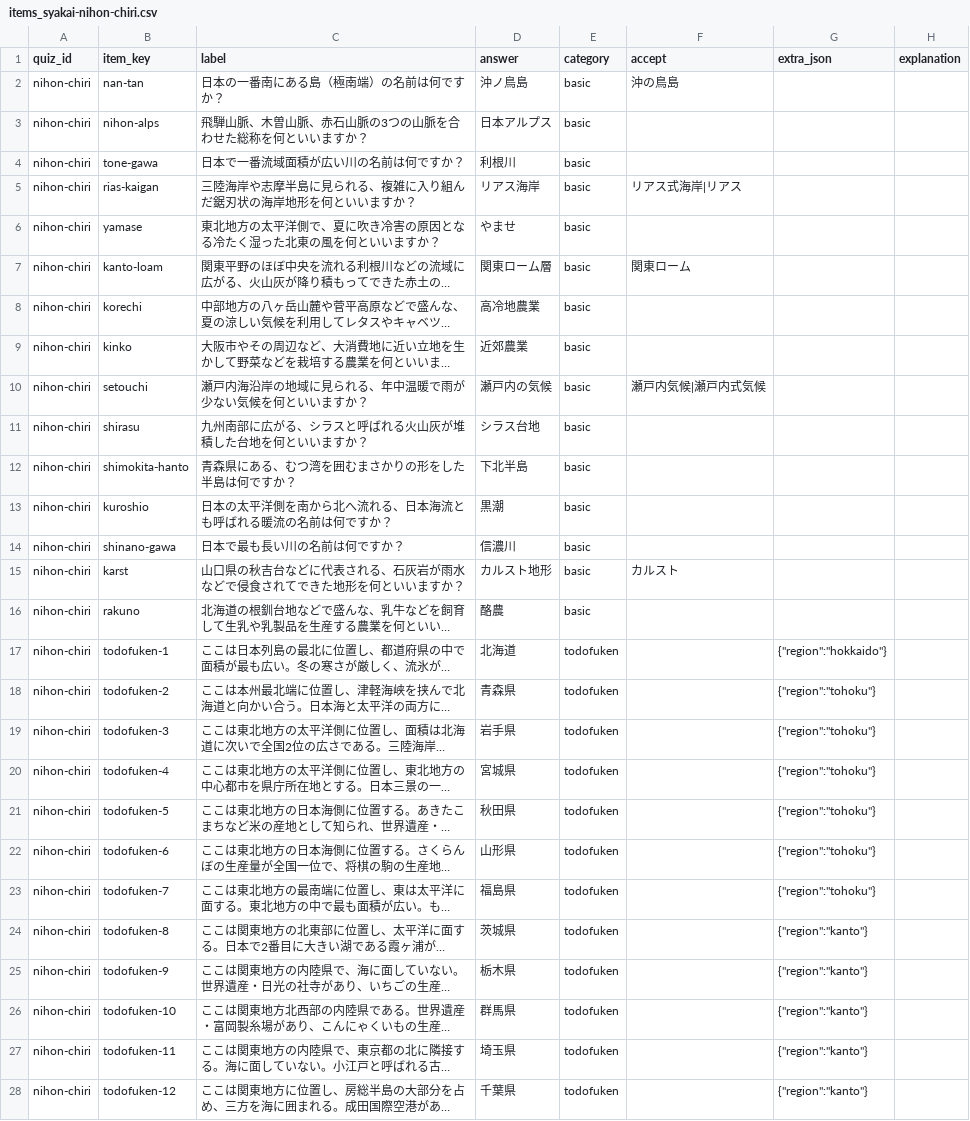
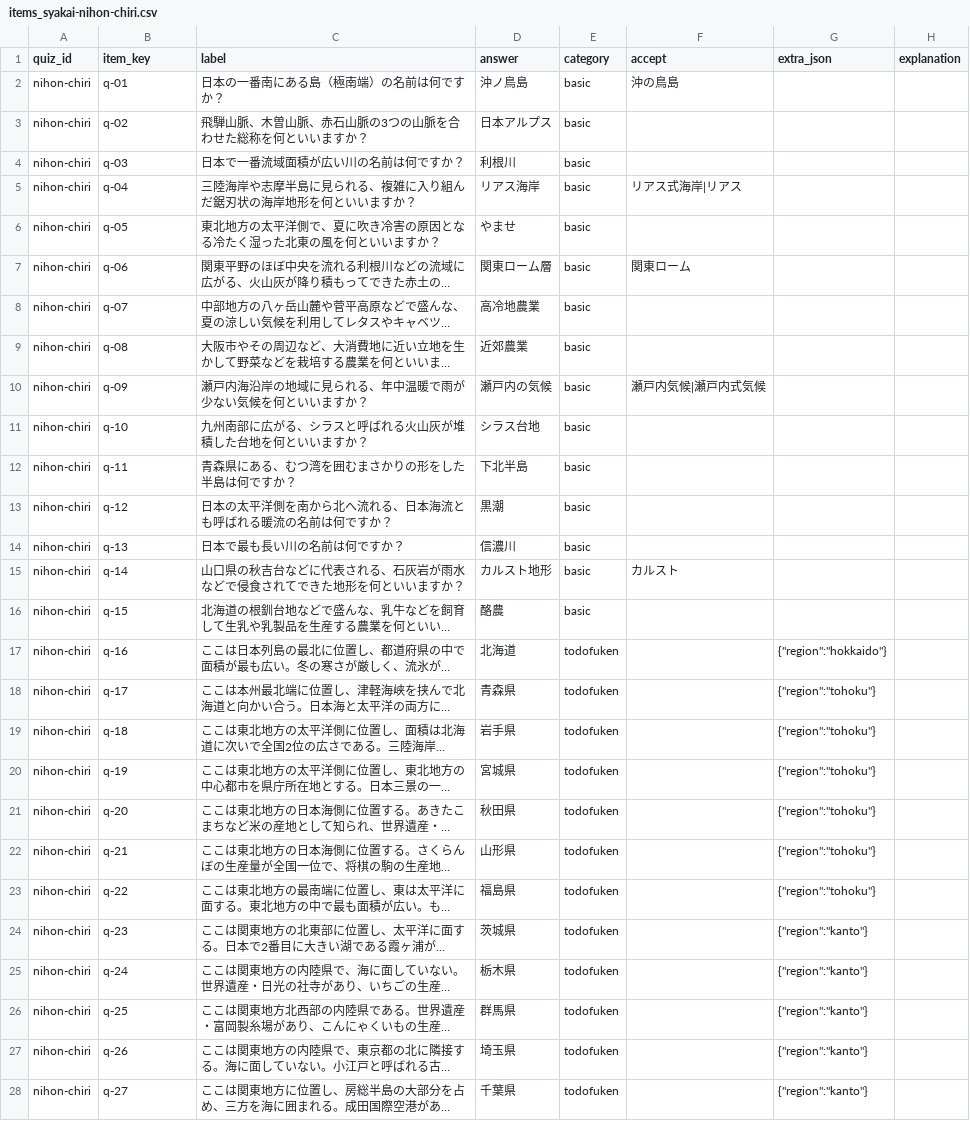
Before and after one commit to hasikure/knowledge_social_sciance, a CSV file: data/items_syakai-nihon-chiri.csv, drawn as a sheet; only a part is shown; long unchanged cells end in …; the diff covers the shown part only; the diff names each change by its address in the sheet, - before the commit and + after, or states it on an @@ line.

```diff
--- a/data/items_syakai-nihon-chiri.csv
+++ b/data/items_syakai-nihon-chiri.csv
-B2 (item_key): nan-tan
+B2 (item_key): q-01
-B3 (item_key): nihon-alps
+B3 (item_key): q-02
-B4 (item_key): tone-gawa
+B4 (item_key): q-03
-B5 (item_key): rias-kaigan
+B5 (item_key): q-04
-B6 (item_key): yamase
+B6 (item_key): q-05
-B7 (item_key): kanto-loam
+B7 (item_key): q-06
-B8 (item_key): korechi
+B8 (item_key): q-07
-B9 (item_key): kinko
+B9 (item_key): q-08
-B10 (item_key): setouchi
+B10 (item_key): q-09
-B11 (item_key): shirasu
+B11 (item_key): q-10
-B12 (item_key): shimokita-hanto
+B12 (item_key): q-11
-B13 (item_key): kuroshio
+B13 (item_key): q-12
-B14 (item_key): shinano-gawa
+B14 (item_key): q-13
-B15 (item_key): karst
+B15 (item_key): q-14
-B16 (item_key): rakuno
+B16 (item_key): q-15
-B17 (item_key): todofuken-1
+B17 (item_key): q-16
-B18 (item_key): todofuken-2
+B18 (item_key): q-17
-B19 (item_key): todofuken-3
+B19 (item_key): q-18
-B20 (item_key): todofuken-4
+B20 (item_key): q-19
-B21 (item_key): todofuken-5
+B21 (item_key): q-20
-B22 (item_key): todofuken-6
+B22 (item_key): q-21
-B23 (item_key): todofuken-7
+B23 (item_key): q-22
-B24 (item_key): todofuken-8
+B24 (item_key): q-23
-B25 (item_key): todofuken-9
+B25 (item_key): q-24
-B26 (item_key): todofuken-10
+B26 (item_key): q-25
-B27 (item_key): todofuken-11
+B27 (item_key): q-26
-B28 (item_key): todofuken-12
+B28 (item_key): q-27
```
Also changed, not shown: 80 edited cells elsewhere in this file, data/items_syakai-rekishi-bakumatsu-meiji.csv, data/items_syakai-rekishi-edo-koki.csv, 20 other files.
